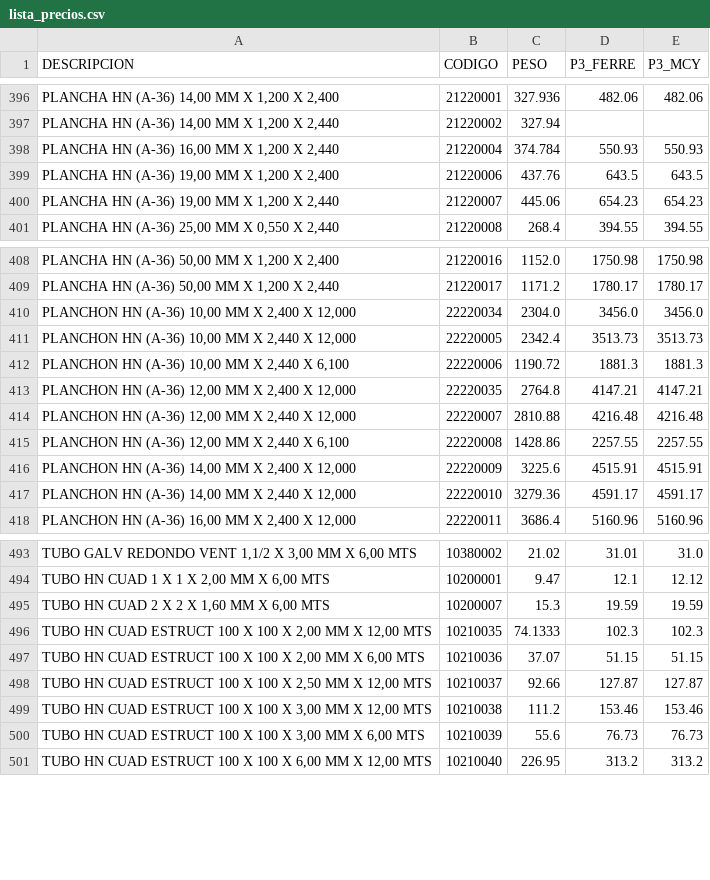
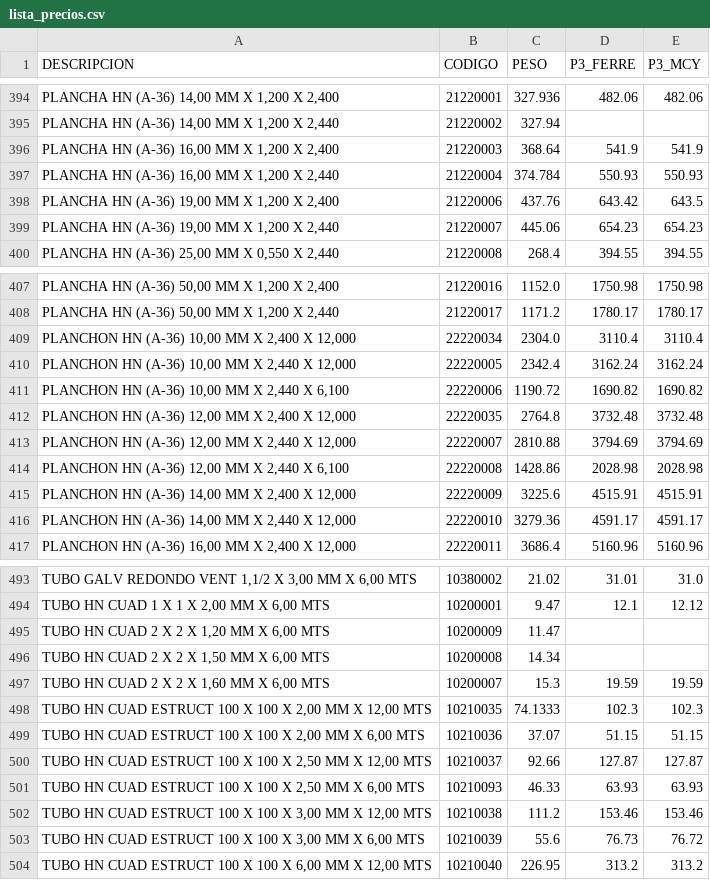
Before and after one commit to Aryana-ia/costeo-compras, a CSV file: data/lista_precios.csv, drawn as a sheet; only a part is shown, gaps mark what is left out; addresses are those after the commit; the diff covers the shown part only; the diff names each change by its address in the sheet, - before the commit and + after, or states it on an @@ line.

```diff
--- a/data/lista_precios.csv
+++ b/data/lista_precios.csv
+row 396: PLANCHA HN (A-36) 16,00 MM X 1,200 X 2,400 | 21220003 | 368.64 | 541.9 | 541.9
-D398 (P3_FERRE): 643.5
+D398 (P3_FERRE): 643.42
-D409 (P3_FERRE): 3456.0
+D409 (P3_FERRE): 3110.4
-E409 (P3_MCY): 3456.0
+E409 (P3_MCY): 3110.4
-D410 (P3_FERRE): 3513.73
+D410 (P3_FERRE): 3162.24
-E410 (P3_MCY): 3513.73
+E410 (P3_MCY): 3162.24
-D411 (P3_FERRE): 1881.3
+D411 (P3_FERRE): 1690.82
-E411 (P3_MCY): 1881.3
+E411 (P3_MCY): 1690.82
-D412 (P3_FERRE): 4147.21
+D412 (P3_FERRE): 3732.48
-E412 (P3_MCY): 4147.21
+E412 (P3_MCY): 3732.48
-D413 (P3_FERRE): 4216.48
+D413 (P3_FERRE): 3794.69
-E413 (P3_MCY): 4216.48
+E413 (P3_MCY): 3794.69
-D414 (P3_FERRE): 2257.55
+D414 (P3_FERRE): 2028.98
-E414 (P3_MCY): 2257.55
+E414 (P3_MCY): 2028.98
+row 495: TUBO HN CUAD 2 X 2 X 1,20 MM X 6,00 MTS | 10200009 | 11.47
+row 496: TUBO HN CUAD 2 X 2 X 1,50 MM X 6,00 MTS | 10200008 | 14.34
+row 501: TUBO HN CUAD ESTRUCT 100 X 100 X 2,50 MM X 6,00 MTS | 10210093 | 46.33 | 63.93 | 63.93
-E503 (P3_MCY): 76.73
+E503 (P3_MCY): 76.72
```
Also changed, not shown: 9 added rows, 8 removed rows and 75 edited cells elsewhere in this file.
